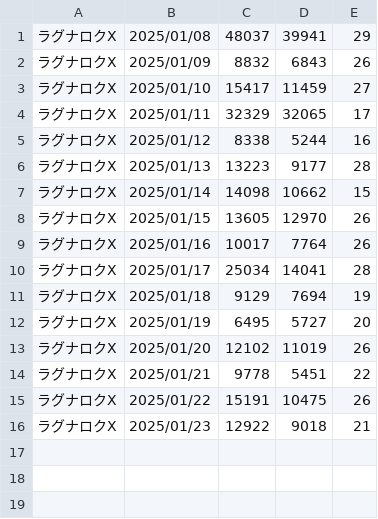
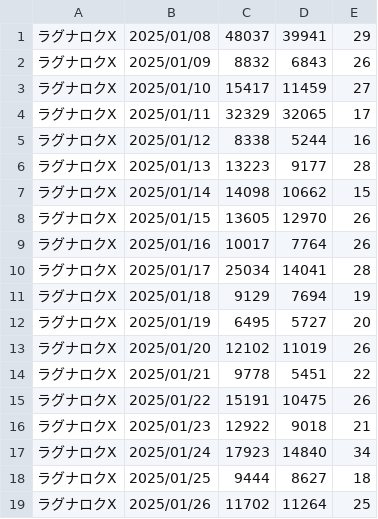
Before and after one commit to iwakiridrcm/youtube-find, a CSV file: ragnarokx/ragnarokx.csv, drawn as a sheet; the diff names each change by its address in the sheet, - before the commit and + after, or states it on an @@ line.

```diff
--- a/ragnarokx/ragnarokx.csv
+++ b/ragnarokx/ragnarokx.csv
+row 17: ラグナロクX | 2025/01/24 | 17923 | 14840 | 34
+row 18: ラグナロクX | 2025/01/25 | 9444 | 8627 | 18
+row 19: ラグナロクX | 2025/01/26 | 11702 | 11264 | 25
```
Also changed, not shown: bounty/bounty.csv, exvsob/exvsob.csv, 3 other files.
